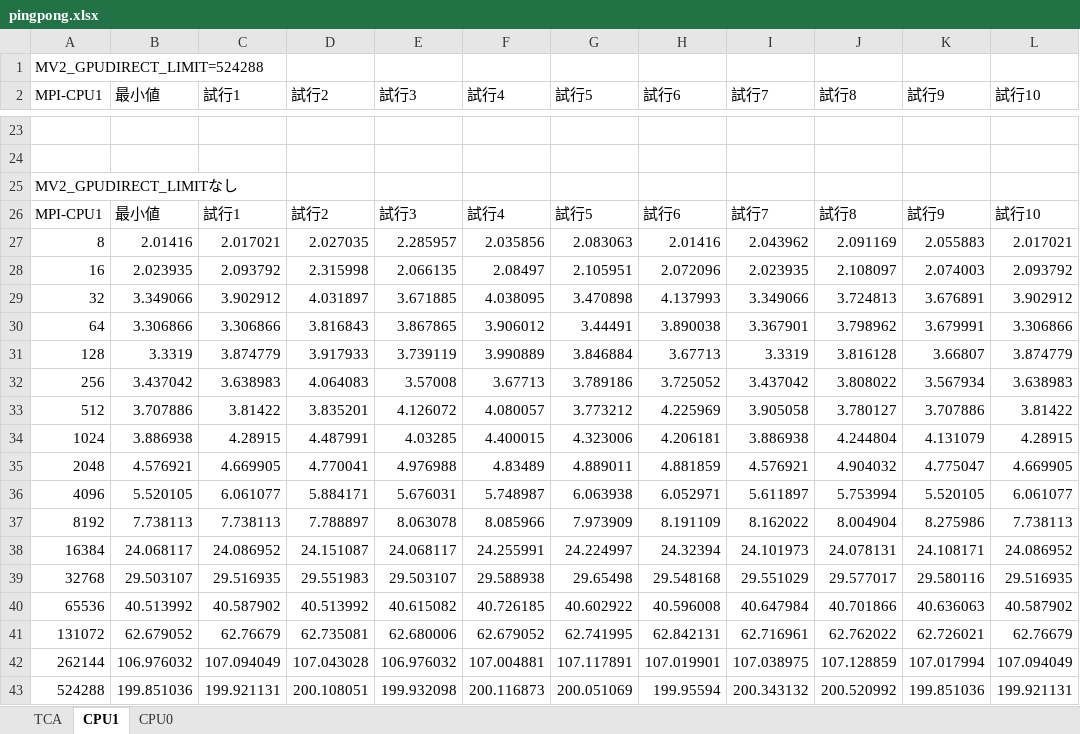
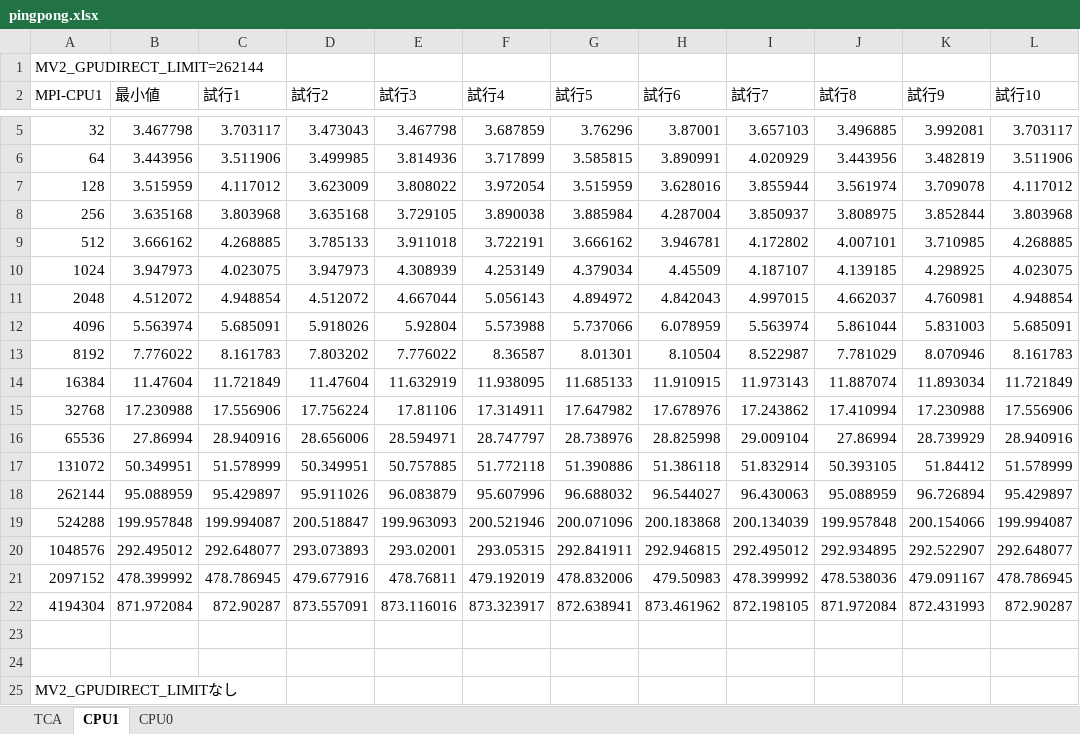
Before and after one commit to mnakao/PEACH2-Benchmarks, an Excel workbook: pingpong/pingpong.xlsx, sheet CPU1, drawn as a sheet; only a part is shown, gaps mark what is left out; the shorter side is filled out with more unchanged rows; values as stored, in another font and other column widths than the file's, no borders; charts and pictures not drawn; the diff covers the shown part only; the diff names each change by its address in the sheet, - before the commit and + after, or states it on an @@ line.

Commit message:
Add block-stride excel

```diff
--- a/pingpong/pingpong.xlsx (sheet CPU1)
+++ b/pingpong/pingpong.xlsx (sheet CPU1)
-A1 (MPI-CPU1): MV2_GPUDIRECT_LIMIT=524288
+A1 (MPI-CPU1): MV2_GPUDIRECT_LIMIT=262144
+row 5: 32 | 3.467798 | 3.703117 | 3.473043 | 3.467798 | 3.687859 | 3.76296 | 3.87001 | 3.657103 | 3.496885 | 3.992081 | 3.703117
+row 6: 64 | 3.443956 | 3.511906 | 3.499985 | 3.814936 | 3.717899 | 3.585815 | 3.890991 | 4.020929 | 3.443956 | 3.482819 | 3.511906
+row 7: 128 | 3.515959 | 4.117012 | 3.623009 | 3.808022 | 3.972054 | 3.515959 | 3.628016 | 3.855944 | 3.561974 | 3.709078 | 4.117012
+row 8: 256 | 3.635168 | 3.803968 | 3.635168 | 3.729105 | 3.890038 | 3.885984 | 4.287004 | 3.850937 | 3.808975 | 3.852844 | 3.803968
+row 9: 512 | 3.666162 | 4.268885 | 3.785133 | 3.911018 | 3.722191 | 3.666162 | 3.946781 | 4.172802 | 4.007101 | 3.710985 | 4.268885
+row 10: 1024 | 3.947973 | 4.023075 | 3.947973 | 4.308939 | 4.253149 | 4.379034 | 4.45509 | 4.187107 | 4.139185 | 4.298925 | 4.023075
+row 11: 2048 | 4.512072 | 4.948854 | 4.512072 | 4.667044 | 5.056143 | 4.894972 | 4.842043 | 4.997015 | 4.662037 | 4.760981 | 4.948854
+row 12: 4096 | 5.563974 | 5.685091 | 5.918026 | 5.92804 | 5.573988 | 5.737066 | 6.078959 | 5.563974 | 5.861044 | 5.831003 | 5.685091
+row 13: 8192 | 7.776022 | 8.161783 | 7.803202 | 7.776022 | 8.36587 | 8.01301 | 8.10504 | 8.522987 | 7.781029 | 8.070946 | 8.161783
+row 14: 16384 | 11.47604 | 11.721849 | 11.47604 | 11.632919 | 11.938095 | 11.685133 | 11.910915 | 11.973143 | 11.887074 | 11.893034 | 11.721849
+row 15: 32768 | 17.230988 | 17.556906 | 17.756224 | 17.81106 | 17.314911 | 17.647982 | 17.678976 | 17.243862 | 17.410994 | 17.230988 | 17.556906
+row 16: 65536 | 27.86994 | 28.940916 | 28.656006 | 28.594971 | 28.747797 | 28.738976 | 28.825998 | 29.009104 | 27.86994 | 28.739929 | 28.940916
+row 17: 131072 | 50.349951 | 51.578999 | 50.349951 | 50.757885 | 51.772118 | 51.390886 | 51.386118 | 51.832914 | 50.393105 | 51.84412 | 51.578999
+row 18: 262144 | 95.088959 | 95.429897 | 95.911026 | 96.083879 | 95.607996 | 96.688032 | 96.544027 | 96.430063 | 95.088959 | 96.726894 | 95.429897
+row 19: 524288 | 199.957848 | 199.994087 | 200.518847 | 199.963093 | 200.521946 | 200.071096 | 200.183868 | 200.134039 | 199.957848 | 200.154066 | 199.994087
+row 20: 1048576 | 292.495012 | 292.648077 | 293.073893 | 293.02001 | 293.05315 | 292.841911 | 292.946815 | 292.495012 | 292.934895 | 292.522907 | 292.648077
+row 21: 2097152 | 478.399992 | 478.786945 | 479.677916 | 478.76811 | 479.192019 | 478.832006 | 479.50983 | 478.399992 | 478.538036 | 479.091167 | 478.786945
+row 22: 4194304 | 871.972084 | 872.90287 | 873.557091 | 873.116016 | 873.323917 | 872.638941 | 873.461962 | 872.198105 | 871.972084 | 872.431993 | 872.90287
```
Also changed, not shown: 2 added rows and 20 removed rows elsewhere in this sheet, sheet TCA, charts or pictures, 1 other file.
